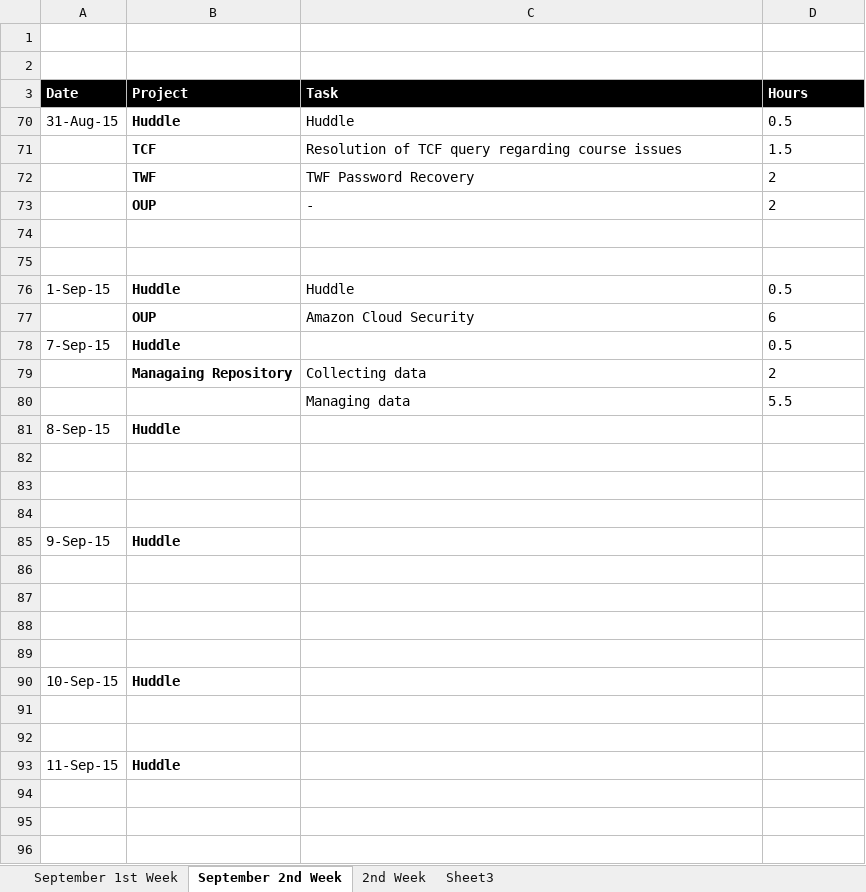
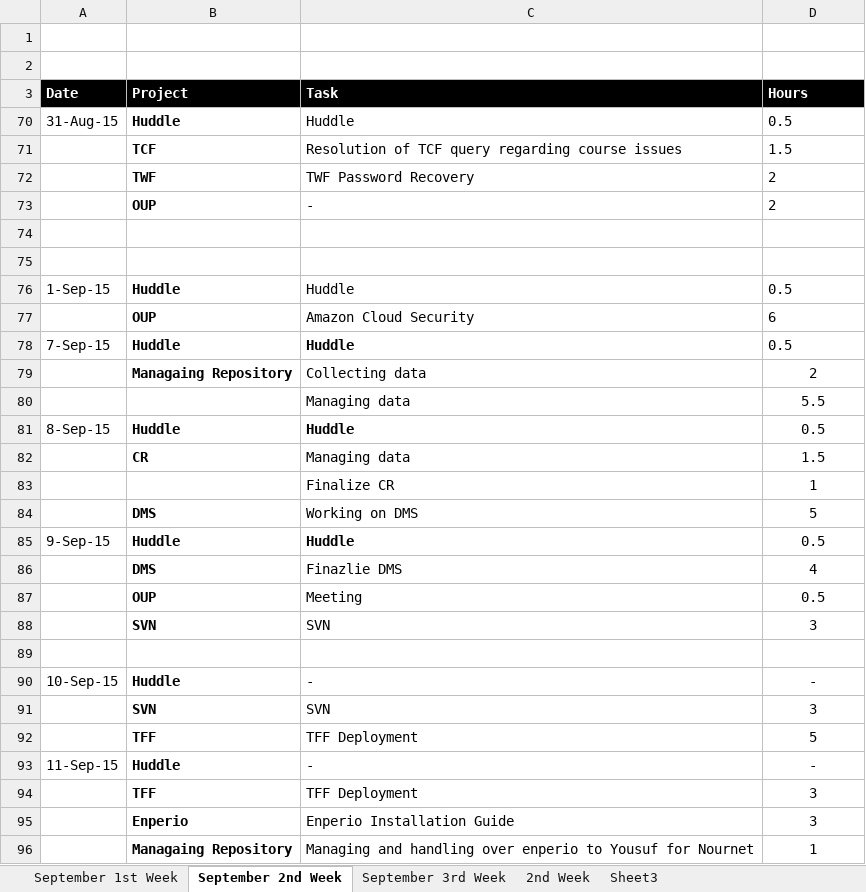
Before and after one commit to 3ilogiclms/Documents, an Excel workbook: Azmat Timesheet -September.xlsx, sheet September 2nd Week, drawn as a sheet; values as stored, in another font and other column widths than the file's, no borders; removed rows and columns are numbered as before the commit, all else as after; the diff names each change by its address in the sheet, - before the commit and + after, or states it on an @@ line.

```diff
--- a/Azmat Timesheet -September.xlsx (sheet September 2nd Week)
+++ b/Azmat Timesheet -September.xlsx (sheet September 2nd Week)
+sheet tab: September 3rd Week
-C78 (Task): (empty)
+C78 (Task): Huddle
-D79:D80 alignment: left
+D79:D80 alignment: center
-C81 (Task): (empty)
+C81 (Task): Huddle
-D81 (Hours): (empty)
+D81 (Hours): 0.5
+row 82:  | CR | Managing data | 1.5
+row 83:  |  | Finalize CR | 1
+row 84:  | DMS | Working on DMS | 5
+row 85: 9-Sep-15 | Huddle | Huddle | 0.5
+row 86:  | DMS | Finazlie DMS | 4
+row 87:  | OUP | Meeting | 0.5
+row 88:  | SVN | SVN | 3
-row 83: (empty)
-row 84: (empty)
-row 85: 9-Sep-15 | Huddle
-row 86: (empty)
-row 87: (empty)
-row 88: (empty)
-row 89: (empty)
-C90 (Task): (empty)
+C90 (Task): -
-D90 (Hours): (empty)
+D90 (Hours): -
-row 91: (empty)
+row 91:  | SVN | SVN | 3
-row 92: (empty)
+row 92:  | TFF | TFF Deployment | 5
-C93 (Task): (empty)
+C93 (Task): -
-D93 (Hours): (empty)
+D93 (Hours): -
+row 94:  | TFF | TFF Deployment | 3
+row 95:  | Enperio | Enperio Installation Guide | 3
+row 96:  | Managaing Repository | Managing and handling over enperio to Yousuf for Nournet | 1
```
